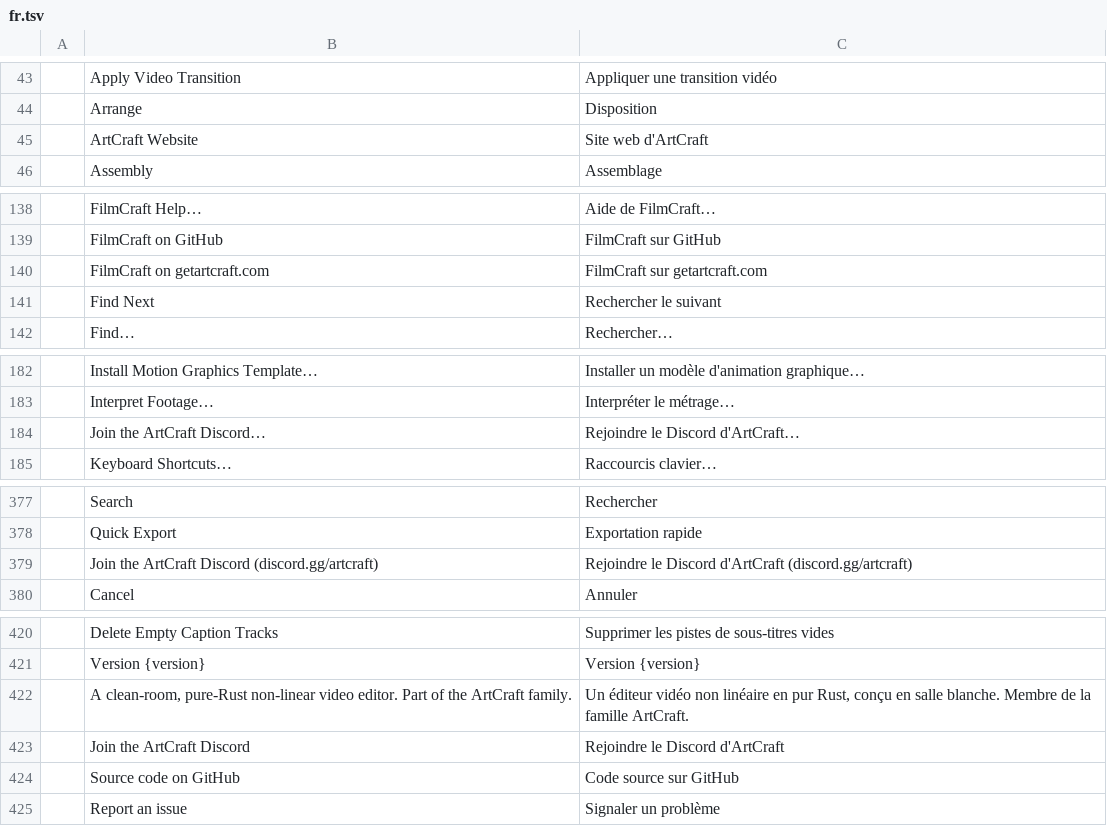
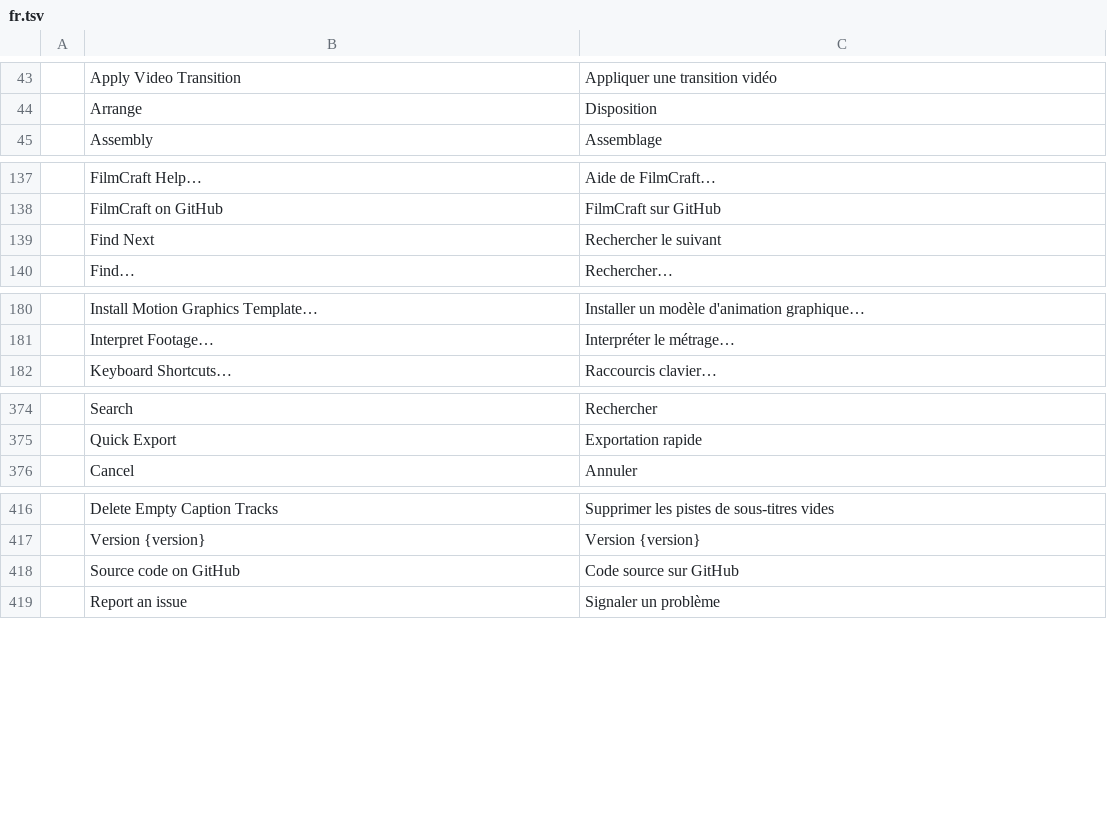
Before and after one commit to dspvmedia/dspv-cut, a TSV file: crates/ui-egui/src/i18n/fr.tsv, drawn as a sheet; only a part is shown, gaps mark what is left out; the diff covers the shown part only; the diff names each change by its address in the sheet, - before the commit and + after, or states it on an @@ line.

```diff
--- a/crates/ui-egui/src/i18n/fr.tsv
+++ b/crates/ui-egui/src/i18n/fr.tsv
-row 45:  | ArtCraft Website | Site web d'ArtCraft
-row 140:  | FilmCraft on getartcraft.com | FilmCraft sur getartcraft.com
-row 184:  | Join the ArtCraft Discord… | Rejoindre le Discord d'ArtCraft…
-row 379:  | Join the ArtCraft Discord (discord.gg/artcraft) | Rejoindre le Discord d'ArtCraft (discord.gg/artcraft)
-row 422:  | A clean-room, pure-Rust non-linear video editor. Part of the ArtCraft family. | Un éditeur vidéo non linéaire en pur Rust, conçu en salle blanche. Membre de la famille ArtCraft.
-row 423:  | Join the ArtCraft Discord | Rejoindre le Discord d'ArtCraft
```
Also changed, not shown: 1 removed row elsewhere in this file, crates/ui-egui/src/i18n/de.tsv, crates/ui-egui/src/i18n/es.tsv, 17 other files.
